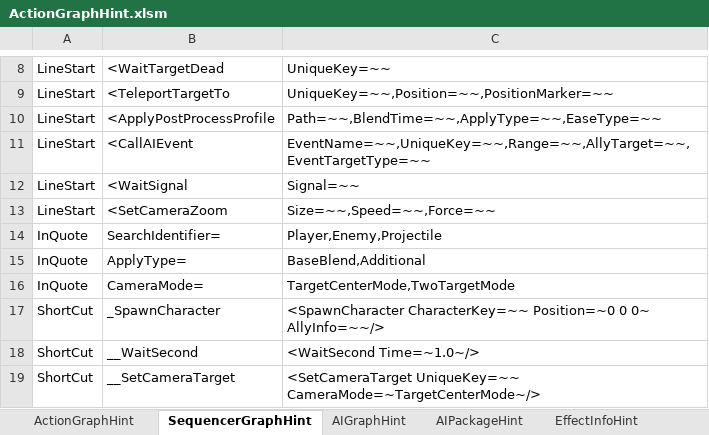
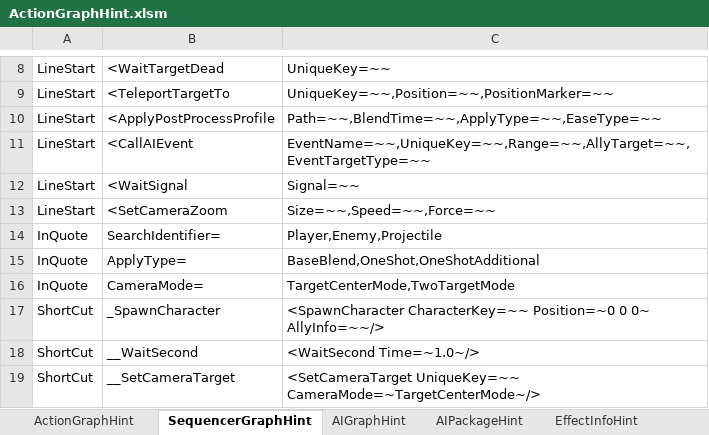
Before and after one commit to NEtuee/ProjectMS, an Excel workbook: Tools/ActionGraphHint.xlsm, sheet SequencerGraphHint, drawn as a sheet; only a part is shown, gaps mark what is left out; values as stored, in another font and other column widths than the file's, no borders; the diff names each change by its address in the sheet, - before the commit and + after, or states it on an @@ line.

```diff
--- a/Tools/ActionGraphHint.xlsm (sheet SequencerGraphHint)
+++ b/Tools/ActionGraphHint.xlsm (sheet SequencerGraphHint)
-C15: BaseBlend,Additional
+C15: BaseBlend,OneShot,OneShotAdditional
```
Also changed, not shown: sheet ActionGraphHint, 21 other files.
